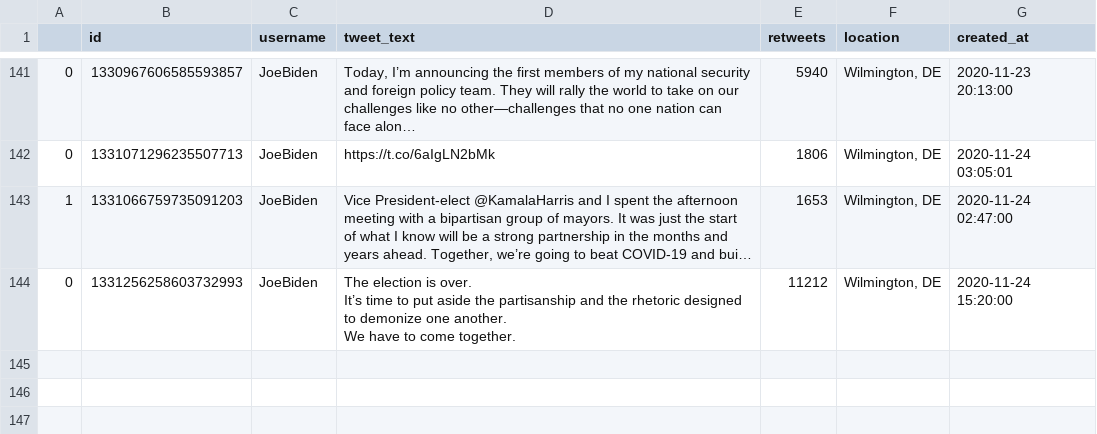
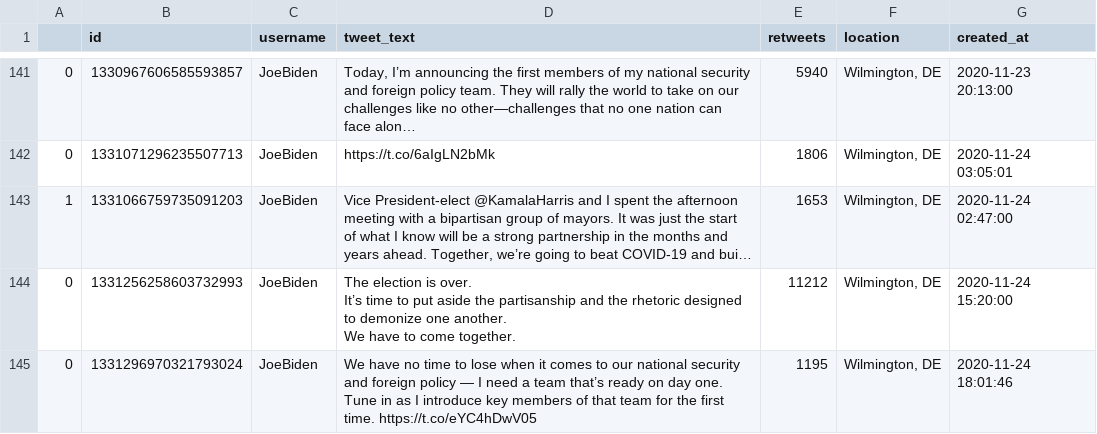
Before and after one commit to joshkraft/daily-candidate-tweets, a CSV file: data/JoeBiden/data.csv, drawn as a sheet; only a part is shown, gaps mark what is left out; long unchanged cells end in ….

Commit message:
Latest data: Tue Nov 24 18:12:47 UTC 2020

```diff
--- a/data/JoeBiden/data.csv
+++ b/data/JoeBiden/data.csv
@@ -318 +318,2 @@ It’s time to put aside the partisanship and the rhetoric designed to demonize
 We have to come together.",11212,"Wilmington, DE",2020-11-24 15:20:00
+0,1331296970321793024,JoeBiden,We have no time to lose when it comes to our national security and foreign policy — I need a team that’s ready on day one. Tune in as I introduce key members of that team for the first time. https://t.co/eYC4hDwV05,1195,"Wilmington, DE",2020-11-24 18:01:46
```
Also changed, not shown: 1 other file.
